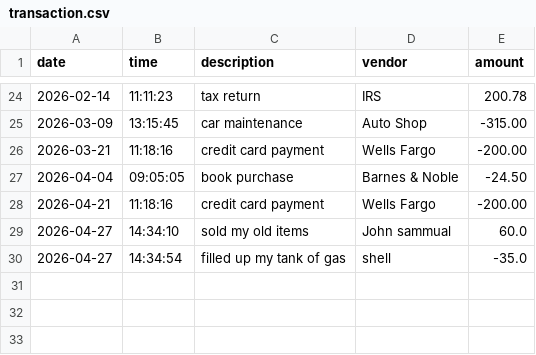
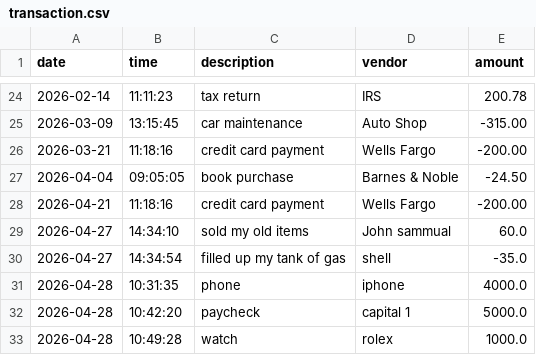
Before and after one commit to yu26s9-SayedMudaberEssapour/Accounting-Ledger-Application, a CSV file: src/main/java/com/pluralsight/data/transaction.csv, drawn as a sheet; only a part is shown, gaps mark what is left out.

```diff
--- a/src/main/java/com/pluralsight/data/transaction.csv
+++ b/src/main/java/com/pluralsight/data/transaction.csv
@@ -30 +30,4 @@ date|time|description|vendor|amount
 2026-04-27|14:34:54|filled up my tank of gas|shell|-35.0
+2026-04-28|10:31:35|phone|iphone|4000.0
+2026-04-28|10:42:20|paycheck|capital 1|5000.0
+2026-04-28|10:49:28|watch|rolex|1000.0
```
Also changed, not shown: 4 other files.
